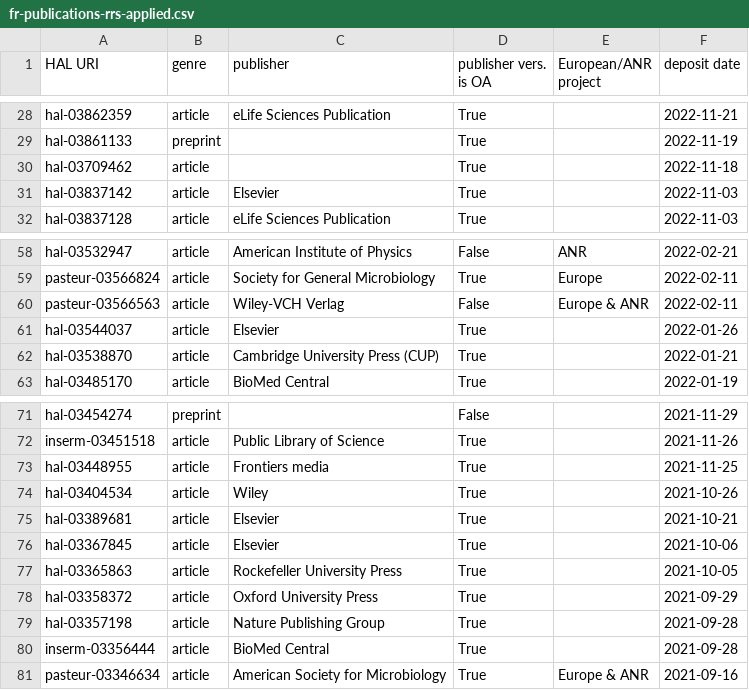
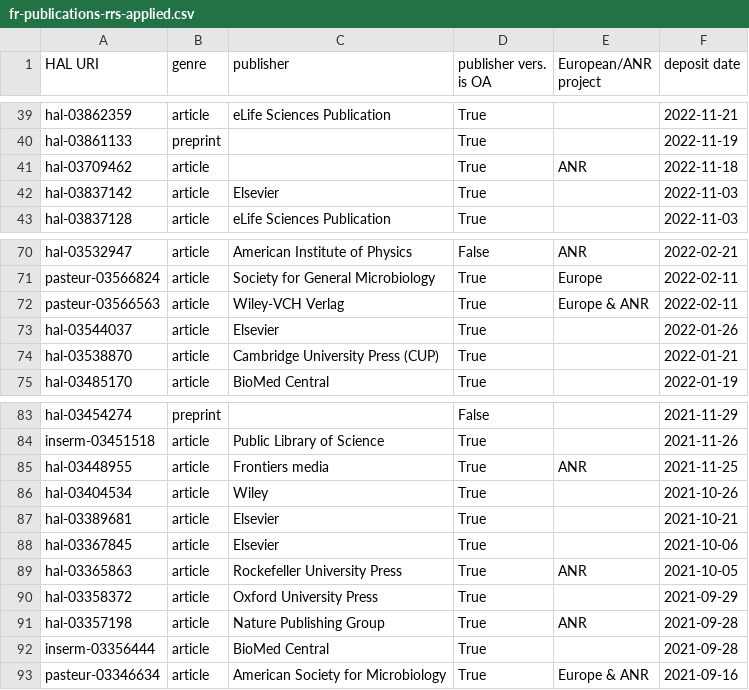
Before and after one commit to ml4rrieu/rrs, a CSV file: fr-publications-rrs-applied.csv, drawn as a sheet; only a part is shown, gaps mark what is left out; the diff covers the shown part only.

```diff
--- a/fr-publications-rrs-applied.csv
+++ b/fr-publications-rrs-applied.csv
@@ -30,3 +41,3 @@ hal-03862359,article,eLife Sciences Publication,True,,2022-11-21
 hal-03861133,preprint,,True,,2022-11-19
-hal-03709462,article,,True,,2022-11-18
+hal-03709462,article,,True,ANR,2022-11-18
 hal-03837142,article,Elsevier,True,,2022-11-03
@@ -60,3 +72,3 @@ hal-03532947,article,American Institute of Physics,False,ANR,2022-02-21
 pasteur-03566824,article,Society for General Microbiology,True,Europe,2022-02-11
-pasteur-03566563,article,Wiley-VCH Verlag,False,Europe & ANR,2022-02-11
+pasteur-03566563,article,Wiley-VCH Verlag,True,Europe & ANR,2022-02-11
 hal-03544037,article,Elsevier,True,,2022-01-26
@@ -73,3 +85,3 @@ hal-03454274,preprint,,False,,2021-11-29
 inserm-03451518,article,Public Library of Science,True,,2021-11-26
-hal-03448955,article,Frontiers media,True,,2021-11-25
+hal-03448955,article,Frontiers media,True,ANR,2021-11-25
 hal-03404534,article,Wiley,True,,2021-10-26
@@ -77,5 +89,5 @@ hal-03389681,article,Elsevier,True,,2021-10-21
 hal-03367845,article,Elsevier,True,,2021-10-06
-hal-03365863,article,Rockefeller University Press,True,,2021-10-05
+hal-03365863,article,Rockefeller University Press,True,ANR,2021-10-05
 hal-03358372,article,Oxford University Press,True,,2021-09-29
-hal-03357198,article,Nature Publishing Group,True,,2021-09-28
+hal-03357198,article,Nature Publishing Group,True,ANR,2021-09-28
 inserm-03356444,article,BioMed Central,True,,2021-09-28
```
Also changed, not shown: 13 added rows, 1 removed row and 3 edited cells elsewhere in this file, 6 other files.
